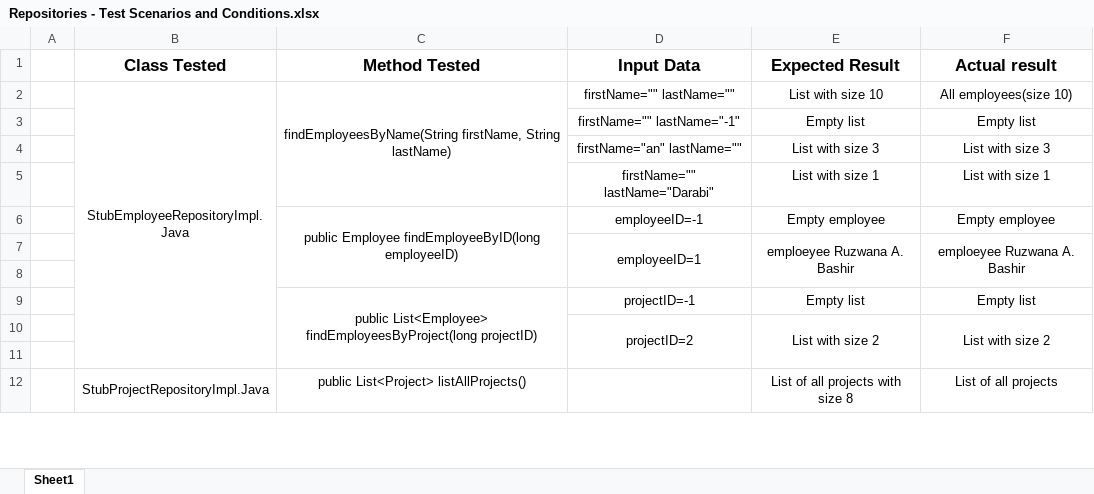
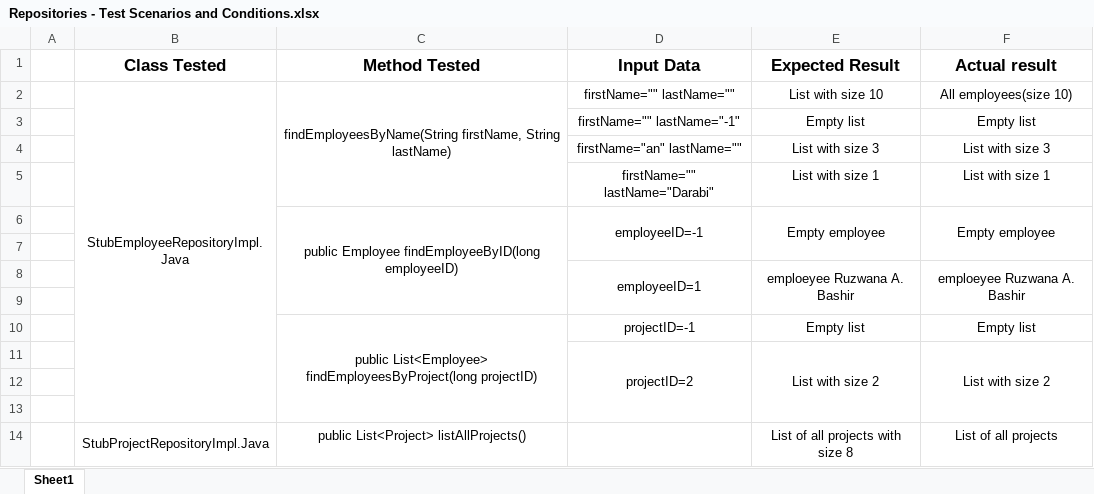
Before and after one commit to NaurisDabra/Online-Employee-DB, an Excel workbook: test plan/Repositories - Test Scenarios and Conditions.xlsx, sheet Sheet1, drawn as a sheet; only a part is shown; values as stored, in another font and other column widths than the file's, no borders; the diff names each change by its address in the sheet, - before the commit and + after, or states it on an @@ line.

```diff
--- a/test plan/Repositories - Test Scenarios and Conditions.xlsx (sheet Sheet1)
+++ b/test plan/Repositories - Test Scenarios and Conditions.xlsx (sheet Sheet1)
+D6:D7 merged
+E6:E7 merged
+F6:F7 merged
+row 7: (empty)
+row 12: (empty)
```
Also changed, not shown: 3 other files.
